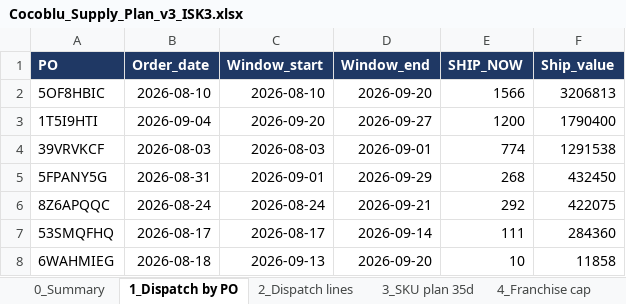
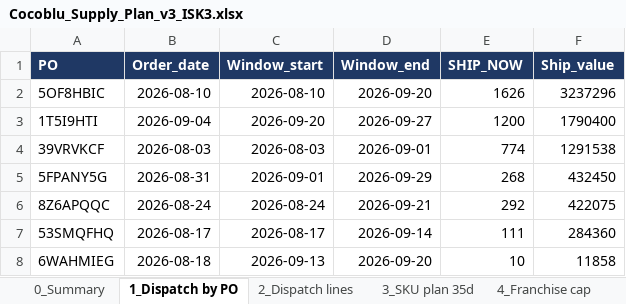
Before and after one commit to murdoc2211/hybrid, an Excel workbook: analysis/cocoblu-supply-2026-09-04/Cocoblu_Supply_Plan_v3_ISK3.xlsx, sheet 1_Dispatch by PO, drawn as a sheet; values as stored, in another font and other column widths than the file's, no borders; the diff names each change by its address in the sheet, - before the commit and + after, or states it on an @@ line.

```diff
--- a/analysis/cocoblu-supply-2026-09-04/Cocoblu_Supply_Plan_v3_ISK3.xlsx (sheet 1_Dispatch by PO)
+++ b/analysis/cocoblu-supply-2026-09-04/Cocoblu_Supply_Plan_v3_ISK3.xlsx (sheet 1_Dispatch by PO)
-E2 (SHIP_NOW): 1566
+E2 (SHIP_NOW): 1626
-F2 (Ship_value): 3206813
+F2 (Ship_value): 3237296
```
Also changed, not shown: sheet 3_SKU plan 35d, sheet 6_Hold or cancel, sheet 2_Dispatch lines, sheet 4_Franchise cap, sheet 0_Summary, 3 other files.
